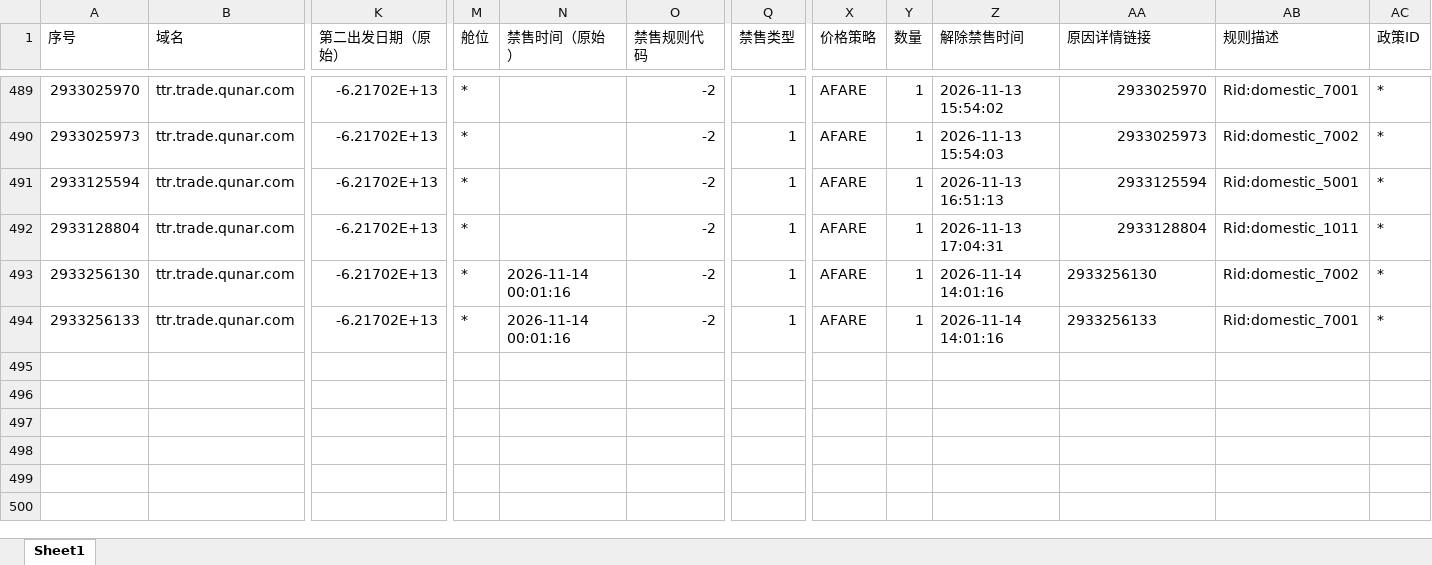
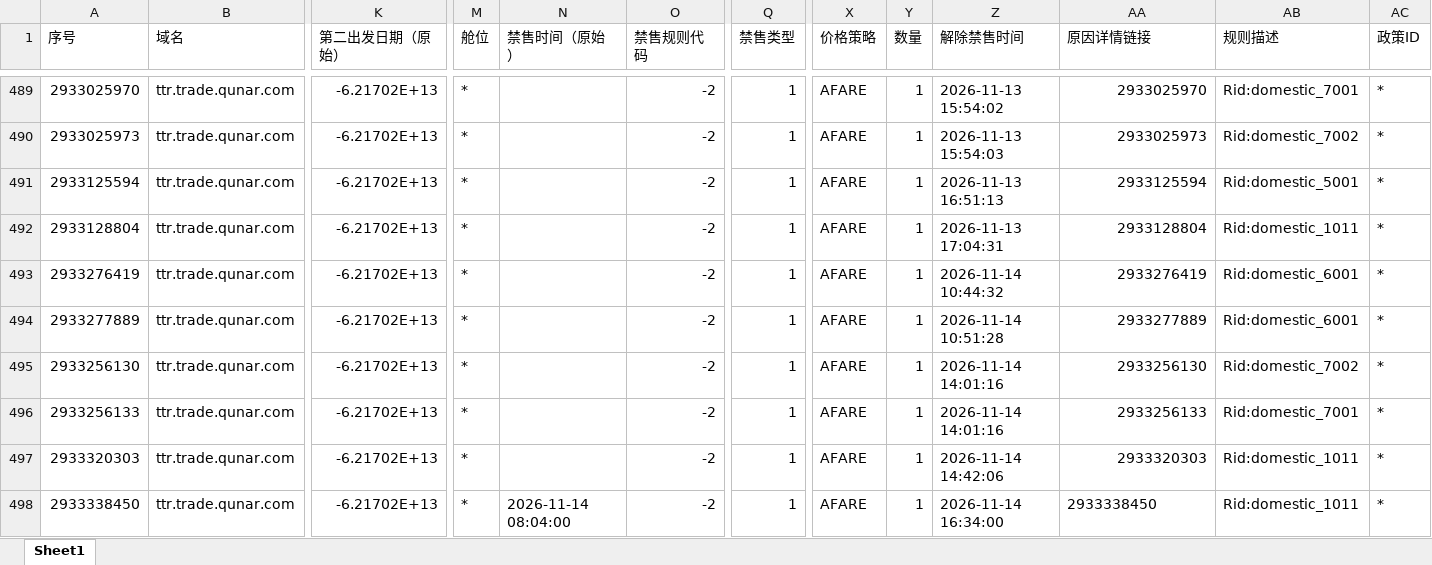
Before and after one commit to LUOcheng487/-, an Excel workbook: data/去哪儿ttr.xlsx, sheet Sheet1, drawn as a sheet; only a part is shown, gaps mark what is left out; values as stored, in another font and other column widths than the file's, no borders; addresses are those after the commit; rows hold the shown columns only; the diff names each change by its address in the sheet, - before the commit and + after, or states it on an @@ line.

```diff
--- a/data/去哪儿ttr.xlsx (sheet Sheet1)
+++ b/data/去哪儿ttr.xlsx (sheet Sheet1)
+row 493: 2933276419 | ttr.trade.qunar.com | -6.21702E+13 | * |  | -2 | 1 | AFARE | 1 | 2026-11-14 10:44:32 | 2933276419 | Rid:domestic_6001 | *
+row 494: 2933277889 | ttr.trade.qunar.com | -6.21702E+13 | * |  | -2 | 1 | AFARE | 1 | 2026-11-14 10:51:28 | 2933277889 | Rid:domestic_6001 | *
-N495:N496 (禁售时间（原始）): 2026-11-14 00:01:16
+N495:N496 (禁售时间（原始）): (empty)
-AA495:AA496 alignment: left
+AA495:AA496 alignment: right
+row 497: 2933320303 | ttr.trade.qunar.com | -6.21702E+13 | * |  | -2 | 1 | AFARE | 1 | 2026-11-14 14:42:06 | 2933320303 | Rid:domestic_1011 | *
+row 498: 2933338450 | ttr.trade.qunar.com | -6.21702E+13 | * | 2026-11-14 08:04:00 | -2 | 1 | AFARE | 1 | 2026-11-14 16:34:00 | 2933338450 | Rid:domestic_1011 | *
```
Also changed, not shown: data/去哪儿xss.xlsx, data/携程.xlsx, 3 other files.
